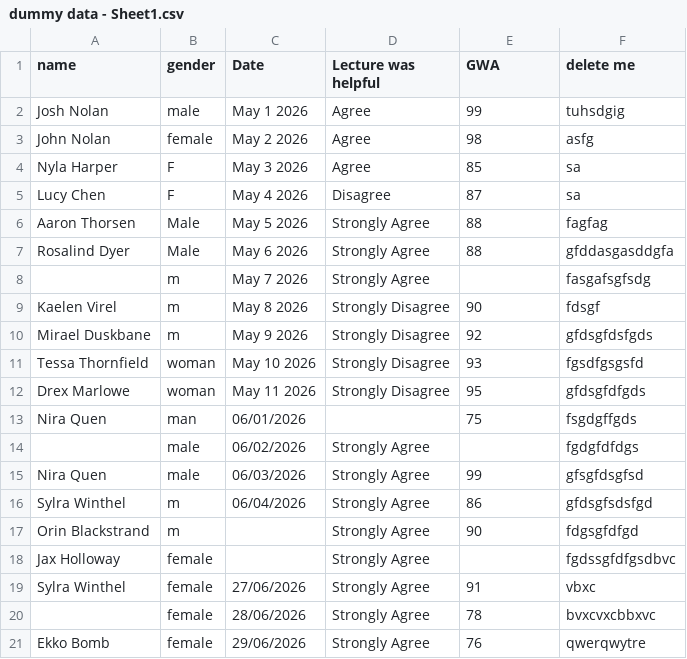
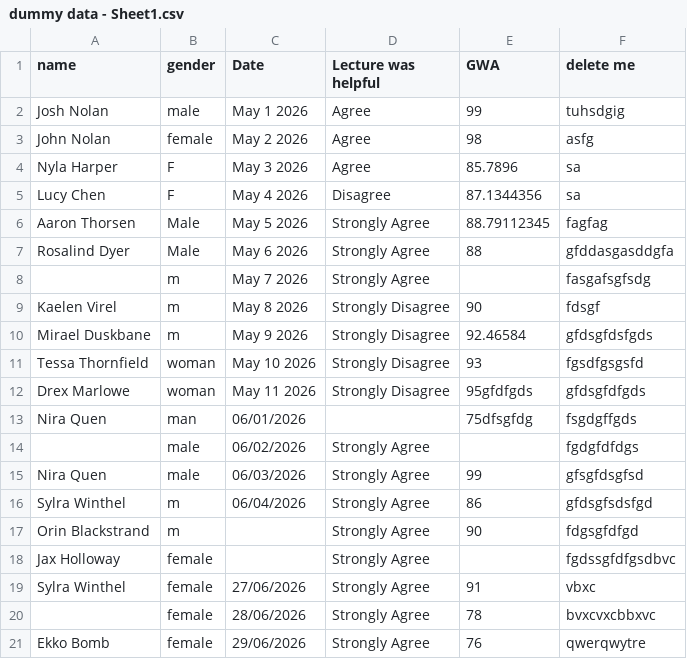
Before and after one commit to PaulVincent-Calvo/Data-Sweep---Web, a CSV file: dummy data - Sheet1.csv, drawn as a sheet.

```diff
--- a/dummy data - Sheet1.csv
+++ b/dummy data - Sheet1.csv
@@ -3,5 +3,5 @@ Josh Nolan,male,May 1 2026,Agree,99,tuhsdgig
 John Nolan,female,May 2 2026,Agree,98,asfg
-Nyla Harper,F,May 3 2026,Agree,85,sa
-Lucy Chen,F,May 4 2026,Disagree,87,sa
-Aaron Thorsen,Male,May 5 2026,Strongly Agree,88,fagfag
+Nyla Harper,F,May 3 2026,Agree,85.7896,sa
+Lucy Chen,F,May 4 2026,Disagree,87.1344356,sa
+Aaron Thorsen,Male,May 5 2026,Strongly Agree,88.79112345,fagfag
 Rosalind Dyer,Male,May 6 2026,Strongly Agree,88,gfddasgasddgfa
@@ -9,6 +9,6 @@ Rosalind Dyer,Male,May 6 2026,Strongly Agree,88,gfddasgasddgfa
 Kaelen Virel,m,May 8 2026,Strongly Disagree,90,fdsgf
-Mirael Duskbane,m,May 9 2026,Strongly Disagree,92,gfdsgfdsfgds
+Mirael Duskbane,m,May 9 2026,Strongly Disagree,92.46584,gfdsgfdsfgds
 Tessa Thornfield,woman,May 10 2026,Strongly Disagree,93,fgsdfgsgsfd
-Drex Marlowe,woman,May 11 2026,Strongly Disagree,95,gfdsgfdfgds
-Nira Quen,man,06/01/2026,,75,fsgdgffgds
+Drex Marlowe,woman,May 11 2026,Strongly Disagree,95gfdfgds,gfdsgfdfgds
+Nira Quen,man,06/01/2026,,75dfsgfdg,fsgdgffgds
 ,male,06/02/2026,Strongly Agree,,fgdgfdfdgs
```
Also changed, not shown: 3 other files.
